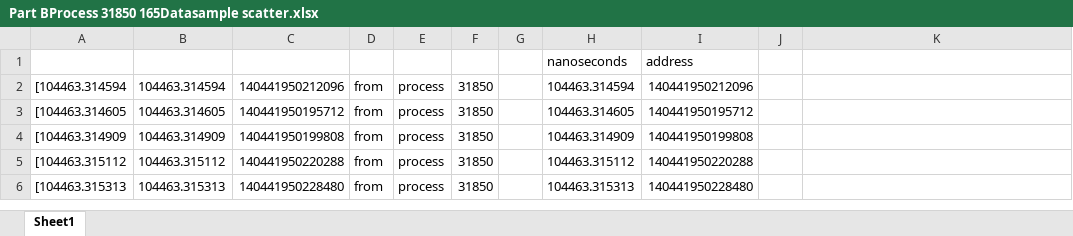
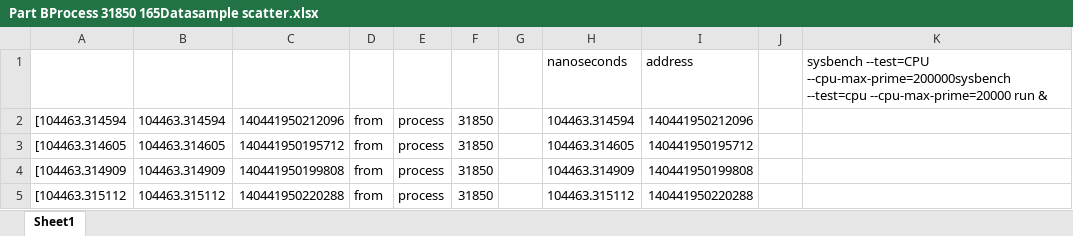
Before and after one commit to jdramli/CS550Assignment3, an Excel workbook: Part BProcess 31850 165Datasample scatter.xlsx, sheet Sheet1, drawn as a sheet; only a part is shown; the shorter side is filled out with more unchanged rows; values as stored, in another font and other column widths than the file's, no borders; charts and pictures not drawn; the diff names each change by its address in the sheet, - before the commit and + after, or states it on an @@ line.

Commit message:
updated sysbench scatterplot

```diff
--- a/Part BProcess 31850 165Datasample scatter.xlsx (sheet Sheet1)
+++ b/Part BProcess 31850 165Datasample scatter.xlsx (sheet Sheet1)
-K1: (empty)
+K1: sysbench --test=CPU --cpu-max-prime=200000sysbench --test=cpu --cpu-max-prime=20000 run &
```
Also changed, not shown: charts or pictures.
